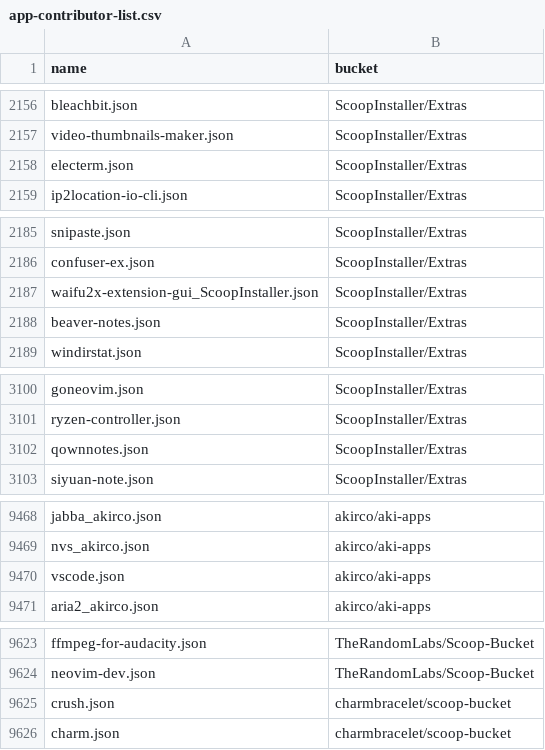
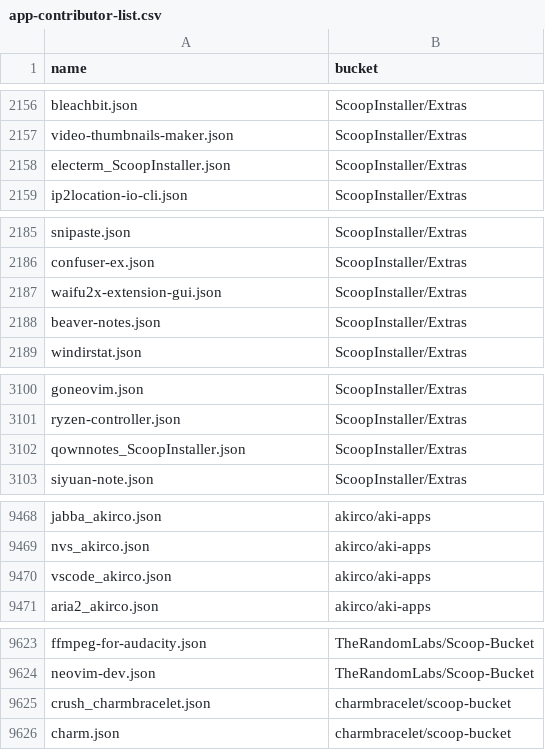
Before and after one commit to XiHanQWQ/scoop-apps, a CSV file: app-contributor-list.csv, drawn as a sheet; only a part is shown, gaps mark what is left out.

```diff
--- a/app-contributor-list.csv
+++ b/app-contributor-list.csv
@@ -2157,3 +2157,3 @@ bleachbit.json,ScoopInstaller/Extras
 video-thumbnails-maker.json,ScoopInstaller/Extras
-electerm.json,ScoopInstaller/Extras
+electerm_ScoopInstaller.json,ScoopInstaller/Extras
 ip2location-io-cli.json,ScoopInstaller/Extras
@@ -2186,3 +2186,3 @@ snipaste.json,ScoopInstaller/Extras
 confuser-ex.json,ScoopInstaller/Extras
-waifu2x-extension-gui_ScoopInstaller.json,ScoopInstaller/Extras
+waifu2x-extension-gui.json,ScoopInstaller/Extras
 beaver-notes.json,ScoopInstaller/Extras
@@ -3101,3 +3101,3 @@ goneovim.json,ScoopInstaller/Extras
 ryzen-controller.json,ScoopInstaller/Extras
-qownnotes.json,ScoopInstaller/Extras
+qownnotes_ScoopInstaller.json,ScoopInstaller/Extras
 siyuan-note.json,ScoopInstaller/Extras
@@ -9469,3 +9469,3 @@ jabba_akirco.json,akirco/aki-apps
 nvs_akirco.json,akirco/aki-apps
-vscode.json,akirco/aki-apps
+vscode_akirco.json,akirco/aki-apps
 aria2_akirco.json,akirco/aki-apps
@@ -9624,3 +9624,3 @@ ffmpeg-for-audacity.json,TheRandomLabs/Scoop-Bucket
 neovim-dev.json,TheRandomLabs/Scoop-Bucket
-crush.json,charmbracelet/scoop-bucket
+crush_charmbracelet.json,charmbracelet/scoop-bucket
 charm.json,charmbracelet/scoop-bucket
```
Also changed, not shown: 58 other files.
